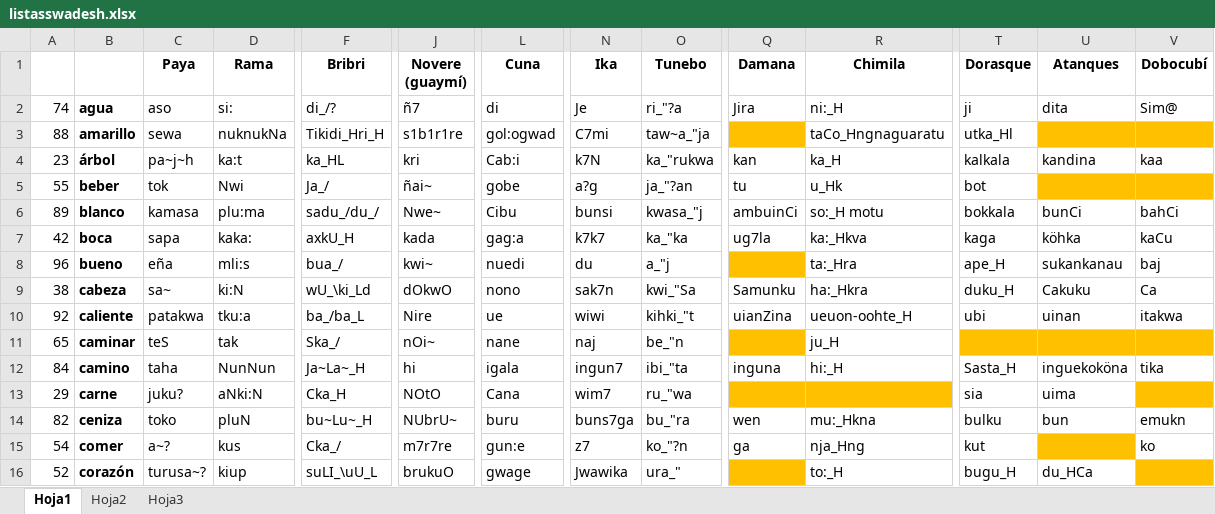
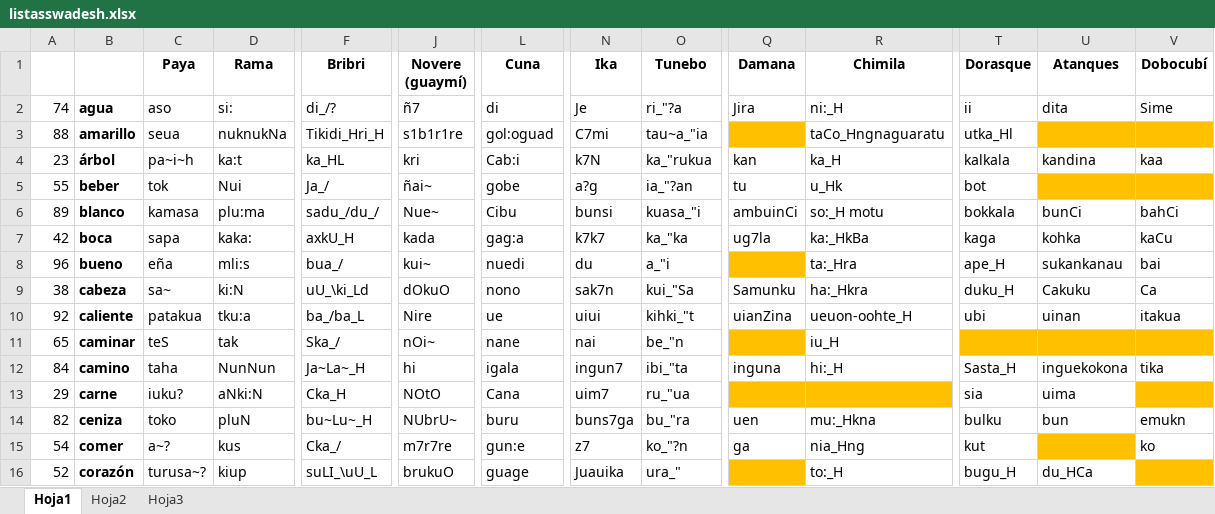
Before and after one commit to erngarcia/linguistica, an Excel workbook: res/listasswadesh.xlsx, sheet Hoja1, drawn as a sheet; only a part is shown, gaps mark what is left out; values as stored, in another font and other column widths than the file's, no borders; the diff covers the shown part only; the diff names each change by its address in the sheet, - before the commit and + after, or states it on an @@ line.

Commit message:
Corrected some transcription mistakes

```diff
--- a/res/listasswadesh.xlsx (sheet Hoja1)
+++ b/res/listasswadesh.xlsx (sheet Hoja1)
-T2 (Dorasque): ji
+T2 (Dorasque): ii
-V2 (Dobocubí): Sim@
+V2 (Dobocubí): Sime
-C3 (Paya): sewa
+C3 (Paya): seua
-L3 (Cuna): gol:ogwad
+L3 (Cuna): gol:oguad
-O3 (Tunebo): taw~a_"ja
+O3 (Tunebo): tau~a_"ia
-C4 (Paya): pa~j~h
+C4 (Paya): pa~i~h
-O4 (Tunebo): ka_"rukwa
+O4 (Tunebo): ka_"rukua
-D5 (Rama): Nwi
+D5 (Rama): Nui
-O5 (Tunebo): ja_"?an
+O5 (Tunebo): ia_"?an
-J6 (Novere (guaymí)): Nwe~
+J6 (Novere (guaymí)): Nue~
-O6 (Tunebo): kwasa_"j
+O6 (Tunebo): kuasa_"i
-R7 (Chimila): ka:_Hkva
+R7 (Chimila): ka:_HkBa
-U7 (Atanques): köhka
+U7 (Atanques): kohka
-J8 (Novere (guaymí)): kwi~
+J8 (Novere (guaymí)): kui~
-O8 (Tunebo): a_"j
+O8 (Tunebo): a_"i
-V8 (Dobocubí): baj
+V8 (Dobocubí): bai
-F9 (Bribri): wU_\ki_Ld
+F9 (Bribri): uU_\ki_Ld
-J9 (Novere (guaymí)): dOkwO
+J9 (Novere (guaymí)): dOkuO
-O9 (Tunebo): kwi_"Sa
+O9 (Tunebo): kui_"Sa
-C10 (Paya): patakwa
+C10 (Paya): patakua
-N10 (Ika): wiwi
+N10 (Ika): uiui
-V10 (Dobocubí): itakwa
+V10 (Dobocubí): itakua
-N11 (Ika): naj
+N11 (Ika): nai
-R11 (Chimila): ju_H
+R11 (Chimila): iu_H
-U12 (Atanques): inguekoköna
+U12 (Atanques): inguekokona
-C13 (Paya): juku?
+C13 (Paya): iuku?
-N13 (Ika): wim7
+N13 (Ika): uim7
-O13 (Tunebo): ru_"wa
+O13 (Tunebo): ru_"ua
-Q14 (Damana): wen
+Q14 (Damana): uen
-R15 (Chimila): nja_Hng
+R15 (Chimila): nia_Hng
-L16 (Cuna): gwage
+L16 (Cuna): guage
-N16 (Ika): Jwawika
+N16 (Ika): Juauika
```
Also changed, not shown: 176 edited cells elsewhere in this sheet.
